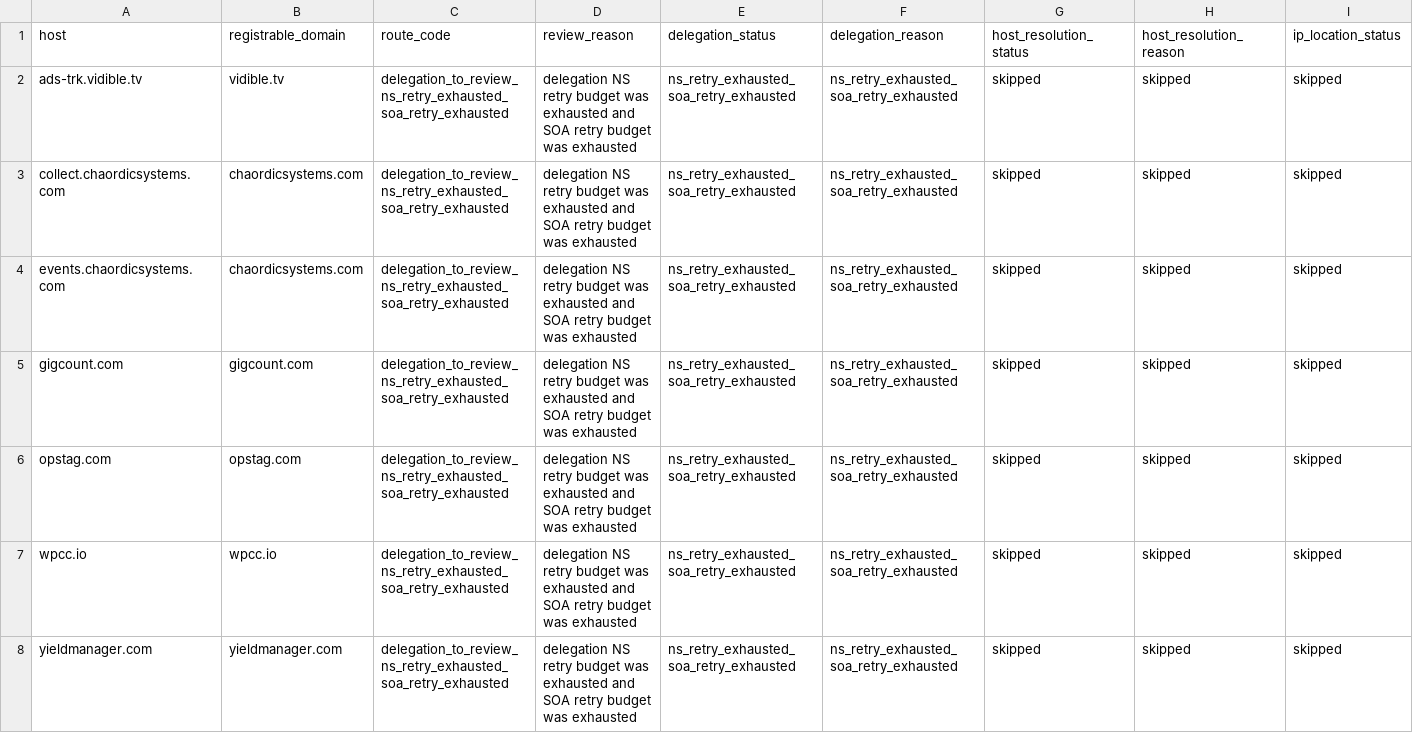
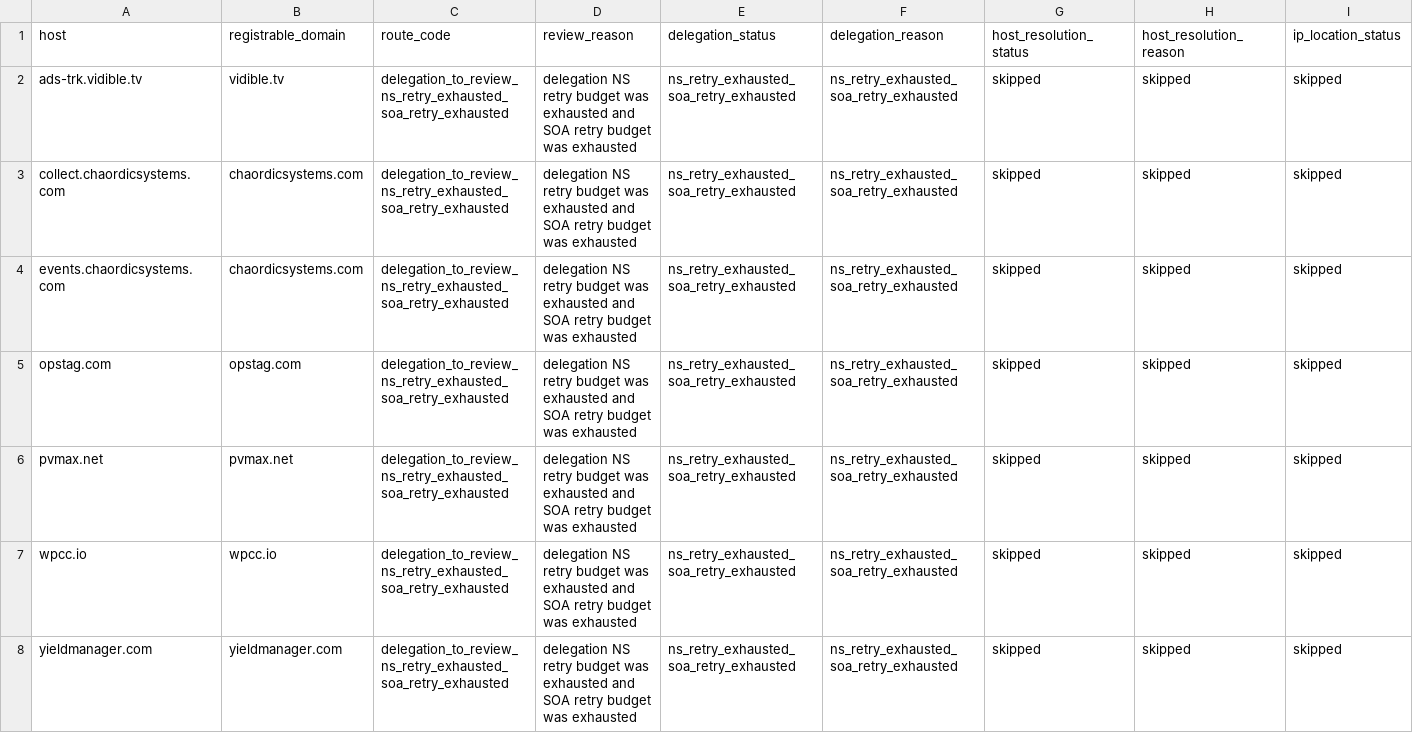
Before and after one commit to oxfa/niamodretlif, a CSV file: output/review/block.csv, drawn as a sheet; only a part is shown; removed rows and columns are numbered as before the commit, all else as after; rows hold the shown columns only; the diff names each change by its address in the sheet, - before the commit and + after, or states it on an @@ line.

```diff
--- a/output/review/block.csv
+++ b/output/review/block.csv
-row 5: gigcount.com | gigcount.com | delegation_to_review_ns_retry_exhausted_soa_retry_exhausted | delegation NS retry budget was exhausted and SOA retry budget was exhausted | ns_retry_exhausted_soa_retry_exhausted | ns_retry_exhausted_soa_retry_exhausted | skipped | skipped | skipped
+row 6: pvmax.net | pvmax.net | delegation_to_review_ns_retry_exhausted_soa_retry_exhausted | delegation NS retry budget was exhausted and SOA retry budget was exhausted | ns_retry_exhausted_soa_retry_exhausted | ns_retry_exhausted_soa_retry_exhausted | skipped | skipped | skipped
```
Also changed, not shown: 2 other files.
